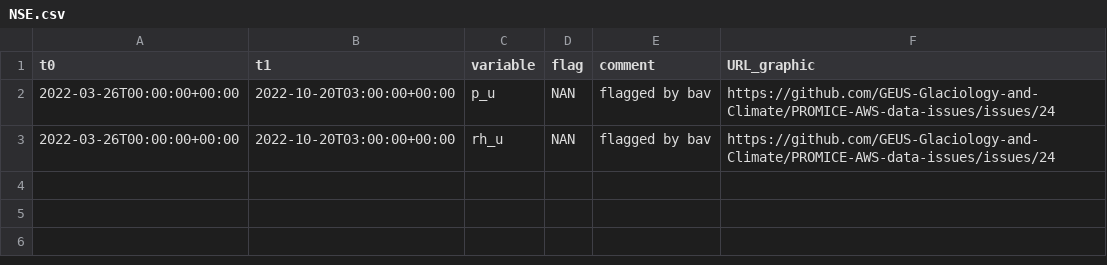
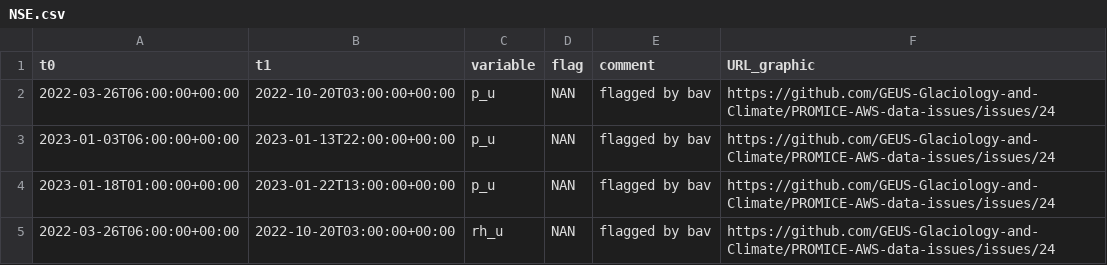
Before and after one commit to GEUS-Glaciology-and-Climate/PROMICE-AWS-data-issues, a CSV file: flags/NSE.csv, drawn as a sheet.

Commit message:
Flagging and fixing many issues
These issues describe the problematic data being flagged/fixed: #30, #24, #22, #21, #20, #17, #13, #1
but the updated version of pypromice using these flags needs to be approved and processed before it can be used to re-process the data

```diff
--- a/flags/NSE.csv
+++ b/flags/NSE.csv
@@ -1,3 +1,5 @@
 t0, t1, variable, flag, comment, URL_graphic
-2022-03-26T00:00:00+00:00, 2022-10-20T03:00:00+00:00, p_u, NAN, flagged by bav, https://github.com/GEUS-Glaciology-and-Climate/PROMICE-AWS-data-issues/issues/24
-2022-03-26T00:00:00+00:00, 2022-10-20T03:00:00+00:00, rh_u, NAN, flagged by bav, https://github.com/GEUS-Glaciology-and-Climate/PROMICE-AWS-data-issues/issues/24
+2022-03-26T06:00:00+00:00, 2022-10-20T03:00:00+00:00, p_u, NAN, flagged by bav, https://github.com/GEUS-Glaciology-and-Climate/PROMICE-AWS-data-issues/issues/24
+2023-01-03T06:00:00+00:00, 2023-01-13T22:00:00+00:00, p_u, NAN, flagged by bav, https://github.com/GEUS-Glaciology-and-Climate/PROMICE-AWS-data-issues/issues/24
+2023-01-18T01:00:00+00:00, 2023-01-22T13:00:00+00:00, p_u, NAN, flagged by bav, https://github.com/GEUS-Glaciology-and-Climate/PROMICE-AWS-data-issues/issues/24
+2022-03-26T06:00:00+00:00, 2022-10-20T03:00:00+00:00, rh_u, NAN, flagged by bav, https://github.com/GEUS-Glaciology-and-Climate/PROMICE-AWS-data-issues/issues/24
```
Also changed, not shown: adjustments/KPC_Uv3.csv, 7 other files.
